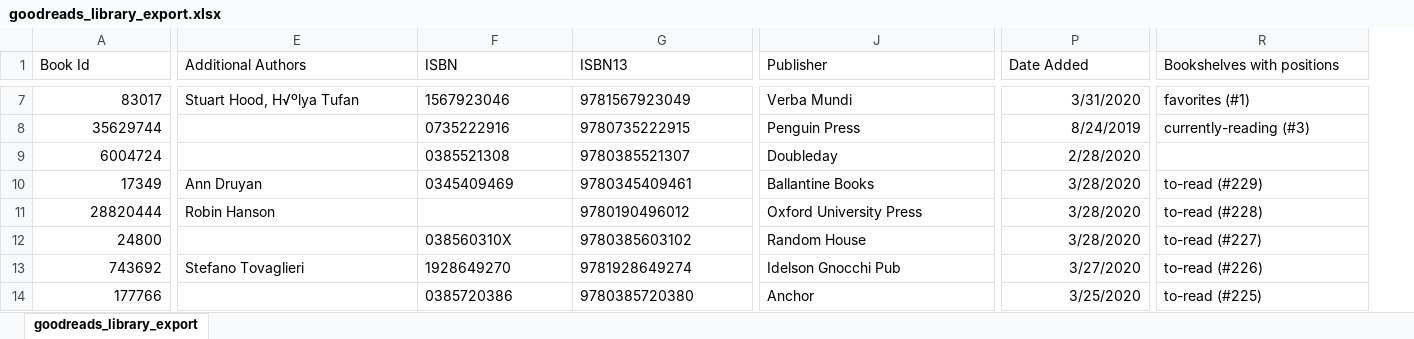
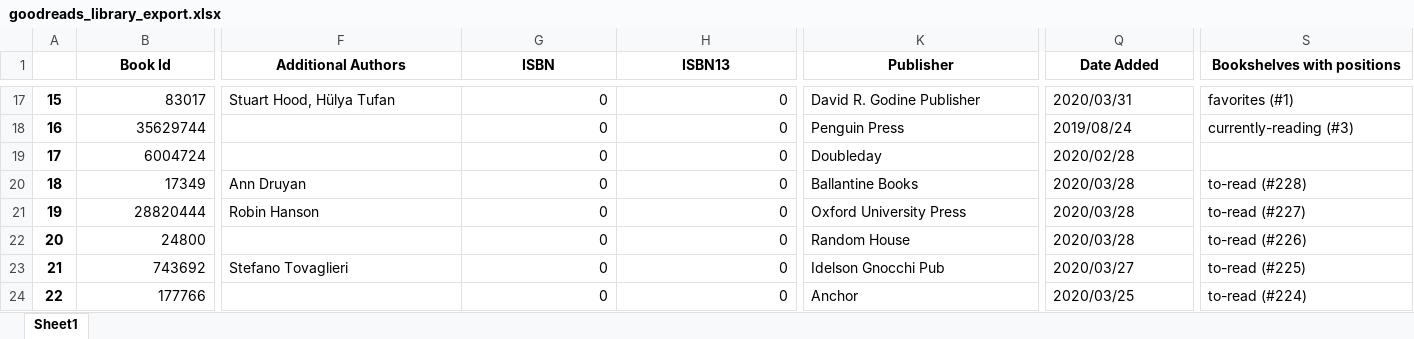
Before and after one commit to 210ethan/210ethan.github.io, an Excel workbook: knowledge/books/book_reviews/goodreads_library_export.xlsx, sheet Sheet1, drawn as a sheet; only a part is shown, gaps mark what is left out; values as stored, in another font and other column widths than the file's, no borders; addresses are those after the commit; the diff covers the shown part only; the diff names each change by its address in the sheet, - before the commit and + after, or states it on an @@ line.

Commit message:
automate library export
automated goodreads library export using selenium and pandas

```diff
--- a/knowledge/books/book_reviews/goodreads_library_export.xlsx (sheet Sheet1)
+++ b/knowledge/books/book_reviews/goodreads_library_export.xlsx (sheet Sheet1)
-sheet tab: goodreads_library_export
+sheet tab: Sheet1
+column A, rows 17-24: 15 | 16 | 17 | 18 | 19 | 20 | 21 | 22
@@ B1:S1 bold: off → on, alignment: left → center @@
-F17 (Additional Authors): Stuart Hood, H√ºlya Tufan
+F17 (Additional Authors): Stuart Hood, Hülya Tufan
-G17 (ISBN): 1567923046
+G17 (ISBN): 0
-H17 (ISBN13): 9781567923049
+H17 (ISBN13): 0
-K17 (Publisher): Verba Mundi
+K17 (Publisher): David R. Godine Publisher
-Q17 (Date Added): 3/31/2020
+Q17 (Date Added): 2020/03/31
-G18 (ISBN): 0735222916
+G18 (ISBN): 0
-H18 (ISBN13): 9780735222915
+H18 (ISBN13): 0
-Q18 (Date Added): 8/24/2019
+Q18 (Date Added): 2019/08/24
-G19 (ISBN): 0385521308
+G19 (ISBN): 0
-H19 (ISBN13): 9780385521307
+H19 (ISBN13): 0
-Q19 (Date Added): 2/28/2020
+Q19 (Date Added): 2020/02/28
-G20 (ISBN): 0345409469
+G20 (ISBN): 0
-H20 (ISBN13): 9780345409461
+H20 (ISBN13): 0
-Q20:Q22 (Date Added): 3/28/2020
+Q20:Q22 (Date Added): 2020/03/28
-S20 (Bookshelves with positions): to-read (#229)
+S20 (Bookshelves with positions): to-read (#228)
-G21 (ISBN): (empty)
+G21 (ISBN): 0
-H21 (ISBN13): 9780190496012
+H21 (ISBN13): 0
-S21 (Bookshelves with positions): to-read (#228)
+S21 (Bookshelves with positions): to-read (#227)
-G22 (ISBN): 038560310X
+G22 (ISBN): 0
-H22 (ISBN13): 9780385603102
+H22 (ISBN13): 0
-S22 (Bookshelves with positions): to-read (#227)
+S22 (Bookshelves with positions): to-read (#226)
-G23 (ISBN): 1928649270
+G23 (ISBN): 0
-H23 (ISBN13): 9781928649274
+H23 (ISBN13): 0
-Q23 (Date Added): 3/27/2020
+Q23 (Date Added): 2020/03/27
-S23 (Bookshelves with positions): to-read (#226)
+S23 (Bookshelves with positions): to-read (#225)
-G24 (ISBN): 0385720386
+G24 (ISBN): 0
-H24 (ISBN13): 9780385720380
+H24 (ISBN13): 0
-Q24 (Date Added): 3/25/2020
+Q24 (Date Added): 2020/03/25
-S24 (Bookshelves with positions): to-read (#225)
+S24 (Bookshelves with positions): to-read (#224)
```
Also changed, not shown: 10 added rows, 1 removed row, 1473 edited cells and cell formats elsewhere in this sheet, 7 other files.
